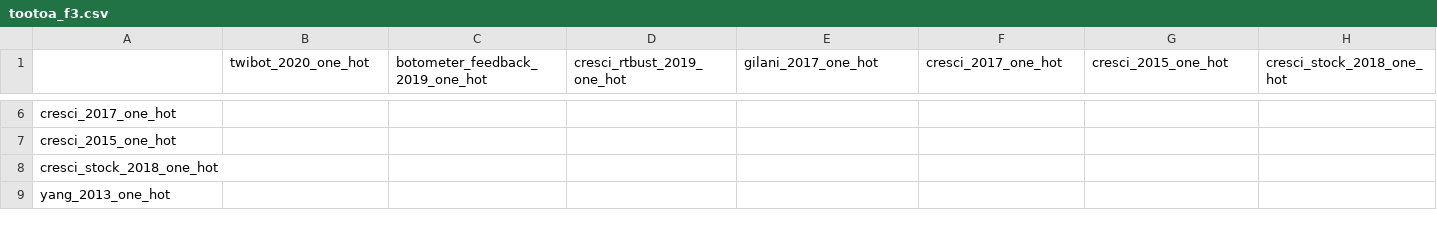
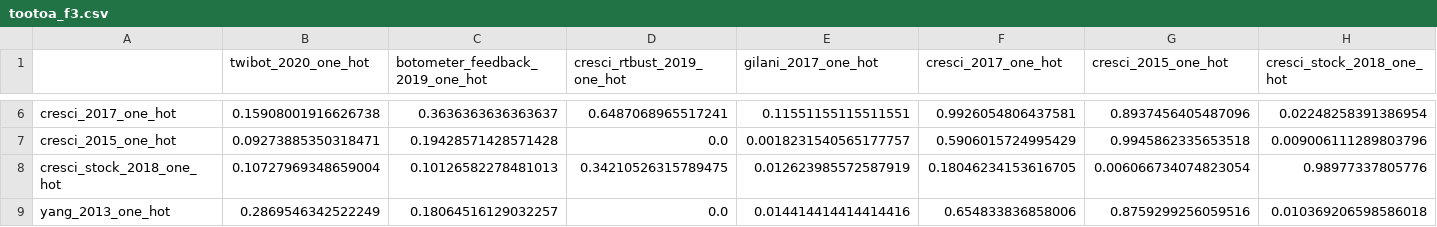
Before and after one commit to johnchrishays/bot-detection, a CSV file: tootoa_f3.csv, drawn as a sheet; only a part is shown, gaps mark what is left out; the diff covers the shown part only; the diff names each change by its address in the sheet, - before the commit and + after, or states it on an @@ line.

```diff
--- a/tootoa_f3.csv
+++ b/tootoa_f3.csv
-B6 (twibot_2020_one_hot): (empty)
+B6 (twibot_2020_one_hot): 0.15908001916626738
-C6 (botometer_feedback_2019_one_hot): (empty)
+C6 (botometer_feedback_2019_one_hot): 0.3636363636363637
-D6 (cresci_rtbust_2019_one_hot): (empty)
+D6 (cresci_rtbust_2019_one_hot): 0.6487068965517241
-E6 (gilani_2017_one_hot): (empty)
+E6 (gilani_2017_one_hot): 0.11551155115511551
-F6 (cresci_2017_one_hot): (empty)
+F6 (cresci_2017_one_hot): 0.9926054806437581
-G6 (cresci_2015_one_hot): (empty)
+G6 (cresci_2015_one_hot): 0.8937456405487096
-H6 (cresci_stock_2018_one_hot): (empty)
+H6 (cresci_stock_2018_one_hot): 0.02248258391386954
-B7 (twibot_2020_one_hot): (empty)
+B7 (twibot_2020_one_hot): 0.09273885350318471
-C7 (botometer_feedback_2019_one_hot): (empty)
+C7 (botometer_feedback_2019_one_hot): 0.19428571428571428
-D7 (cresci_rtbust_2019_one_hot): (empty)
+D7 (cresci_rtbust_2019_one_hot): 0.0
-E7 (gilani_2017_one_hot): (empty)
+E7 (gilani_2017_one_hot): 0.0018231540565177757
-F7 (cresci_2017_one_hot): (empty)
+F7 (cresci_2017_one_hot): 0.5906015724995429
-G7 (cresci_2015_one_hot): (empty)
+G7 (cresci_2015_one_hot): 0.9945862335653518
-H7 (cresci_stock_2018_one_hot): (empty)
+H7 (cresci_stock_2018_one_hot): 0.009006111289803796
-B8 (twibot_2020_one_hot): (empty)
+B8 (twibot_2020_one_hot): 0.10727969348659004
-C8 (botometer_feedback_2019_one_hot): (empty)
+C8 (botometer_feedback_2019_one_hot): 0.10126582278481013
-D8 (cresci_rtbust_2019_one_hot): (empty)
+D8 (cresci_rtbust_2019_one_hot): 0.34210526315789475
-E8 (gilani_2017_one_hot): (empty)
+E8 (gilani_2017_one_hot): 0.012623985572587919
-F8 (cresci_2017_one_hot): (empty)
+F8 (cresci_2017_one_hot): 0.18046234153616705
-G8 (cresci_2015_one_hot): (empty)
+G8 (cresci_2015_one_hot): 0.006066734074823054
-H8 (cresci_stock_2018_one_hot): (empty)
+H8 (cresci_stock_2018_one_hot): 0.98977337805776
-B9 (twibot_2020_one_hot): (empty)
+B9 (twibot_2020_one_hot): 0.2869546342522249
-C9 (botometer_feedback_2019_one_hot): (empty)
+C9 (botometer_feedback_2019_one_hot): 0.18064516129032257
-D9 (cresci_rtbust_2019_one_hot): (empty)
+D9 (cresci_rtbust_2019_one_hot): 0.0
-E9 (gilani_2017_one_hot): (empty)
+E9 (gilani_2017_one_hot): 0.014414414414414416
-F9 (cresci_2017_one_hot): (empty)
+F9 (cresci_2017_one_hot): 0.654833836858006
-G9 (cresci_2015_one_hot): (empty)
+G9 (cresci_2015_one_hot): 0.8759299256059516
-H9 (cresci_stock_2018_one_hot): (empty)
+H9 (cresci_stock_2018_one_hot): 0.010369206598586018
```
Also changed, not shown: 36 edited cells elsewhere in this file, botometer_tootoa_a3.csv, botometer_tootoa_f3.csv, 8 other files.
